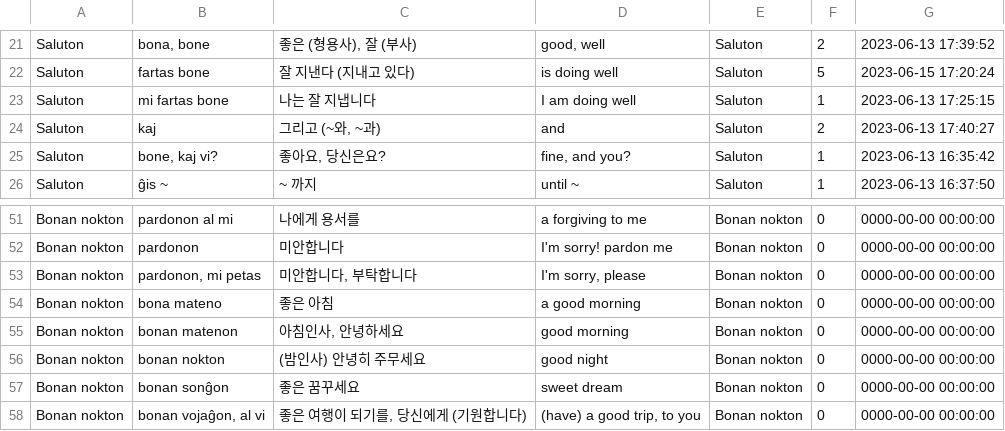
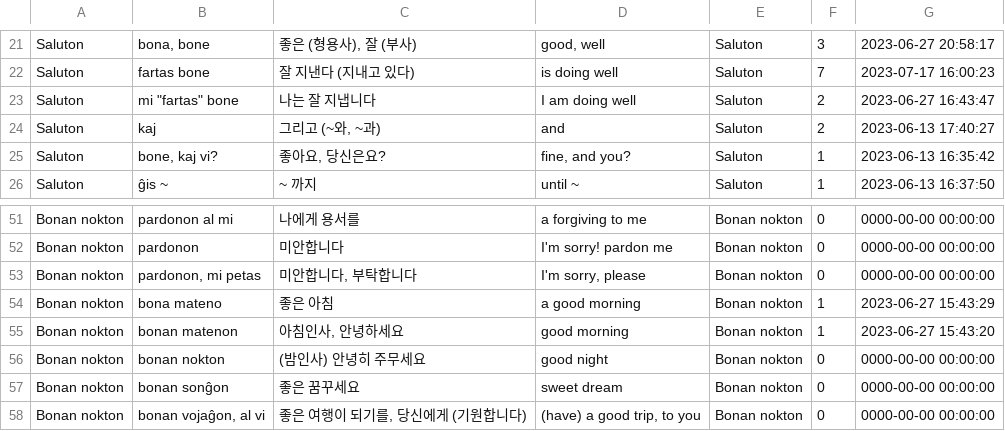
Before and after one commit to masoris/memlingo, a TSV file: users/a/a@a.com/courses/ko-kr/A/myprogress.tsv, drawn as a sheet; only a part is shown, gaps mark what is left out; the diff covers the shown part only; the diff names each change by its address in the sheet, - before the commit and + after, or states it on an @@ line.

```diff
--- a/users/a/a@a.com/courses/ko-kr/A/myprogress.tsv
+++ b/users/a/a@a.com/courses/ko-kr/A/myprogress.tsv
-F21: 2
+F21: 3
-G21: 2023-06-13 17:39:52
+G21: 2023-06-27 20:58:17
-F22: 5
+F22: 7
-G22: 2023-06-15 17:20:24
+G22: 2023-07-17 16:00:23
-B23: mi fartas bone
+B23: mi "fartas" bone
-F23: 1
+F23: 2
-G23: 2023-06-13 17:25:15
+G23: 2023-06-27 16:43:47
-F54:F55: 0
+F54:F55: 1
-G54: 0000-00-00 00:00:00
+G54: 2023-06-27 15:43:29
-G55: 0000-00-00 00:00:00
+G55: 2023-06-27 15:43:20
```
Also changed, not shown: 34 edited cells elsewhere in this file, 28 other files.
